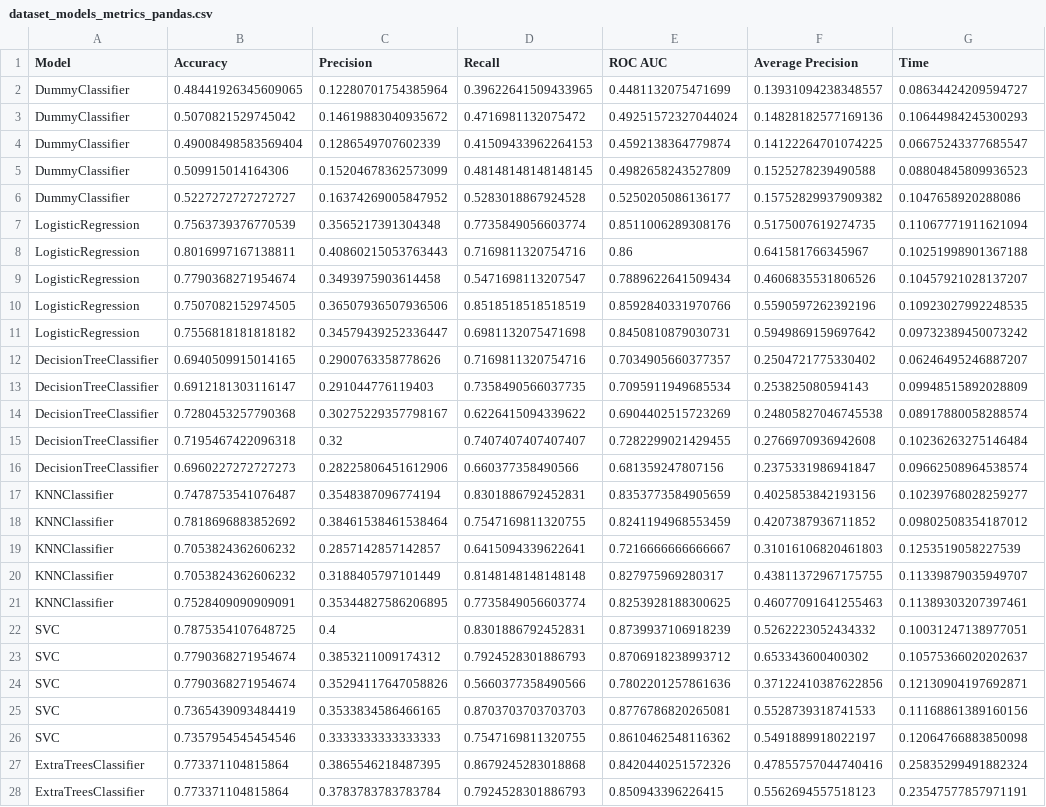
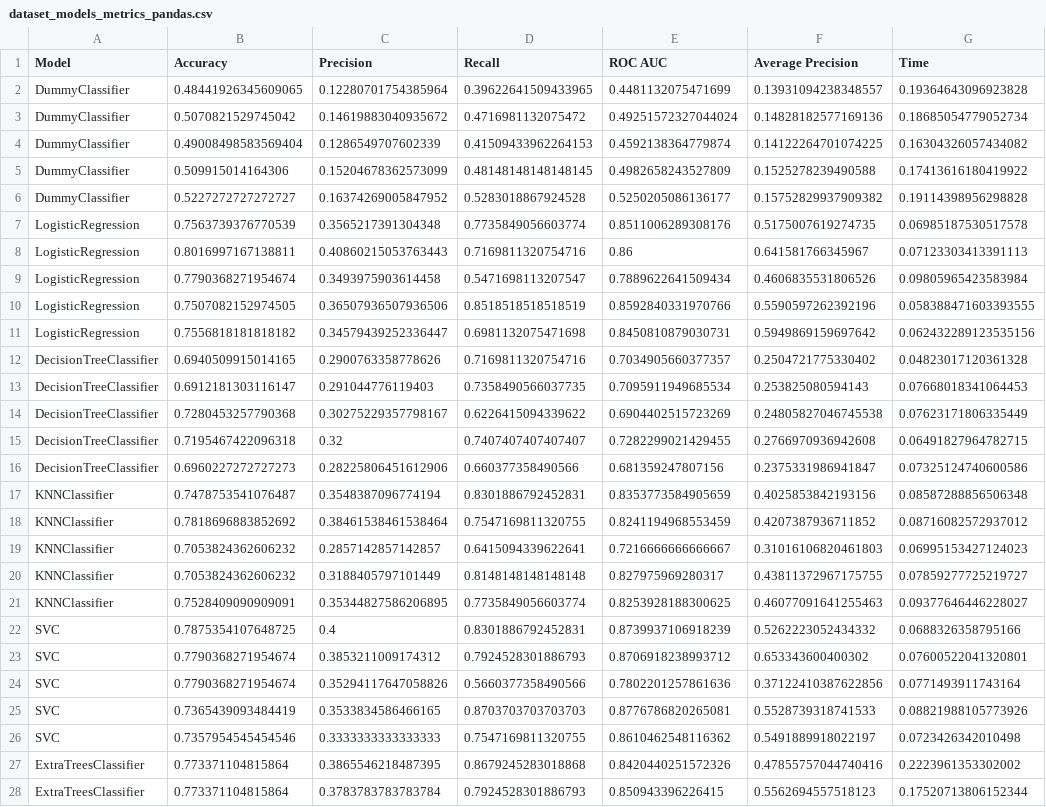
Before and after one commit to matheusresende7/ds_projeto_final_5_modelo_clusterizacao_classificacao_app_delivery, a CSV file: data/04_gold/dataset_models_metrics_pandas.csv, drawn as a sheet; only a part is shown; the diff covers the shown part only; the diff names each change by its address in the sheet, - before the commit and + after, or states it on an @@ line.

```diff
--- a/data/04_gold/dataset_models_metrics_pandas.csv
+++ b/data/04_gold/dataset_models_metrics_pandas.csv
-G2 (Time): 0.08634424209594727
+G2 (Time): 0.19364643096923828
-G3 (Time): 0.10644984245300293
+G3 (Time): 0.18685054779052734
-G4 (Time): 0.06675243377685547
+G4 (Time): 0.16304326057434082
-G5 (Time): 0.08804845809936523
+G5 (Time): 0.17413616180419922
-G6 (Time): 0.1047658920288086
+G6 (Time): 0.19114398956298828
-G7 (Time): 0.11067771911621094
+G7 (Time): 0.06985187530517578
-G8 (Time): 0.10251998901367188
+G8 (Time): 0.07123303413391113
-G9 (Time): 0.10457921028137207
+G9 (Time): 0.09805965423583984
-G10 (Time): 0.10923027992248535
+G10 (Time): 0.058388471603393555
-G11 (Time): 0.09732389450073242
+G11 (Time): 0.062432289123535156
-G12 (Time): 0.06246495246887207
+G12 (Time): 0.04823017120361328
-G13 (Time): 0.09948515892028809
+G13 (Time): 0.07668018341064453
-G14 (Time): 0.08917880058288574
+G14 (Time): 0.07623171806335449
-G15 (Time): 0.10236263275146484
+G15 (Time): 0.06491827964782715
-G16 (Time): 0.09662508964538574
+G16 (Time): 0.07325124740600586
-G17 (Time): 0.10239768028259277
+G17 (Time): 0.08587288856506348
-G18 (Time): 0.09802508354187012
+G18 (Time): 0.08716082572937012
-G19 (Time): 0.1253519058227539
+G19 (Time): 0.06995153427124023
-G20 (Time): 0.11339879035949707
+G20 (Time): 0.07859277725219727
-G21 (Time): 0.11389303207397461
+G21 (Time): 0.09377646446228027
-G22 (Time): 0.10031247138977051
+G22 (Time): 0.0688326358795166
-G23 (Time): 0.10575366020202637
+G23 (Time): 0.07600522041320801
-G24 (Time): 0.12130904197692871
+G24 (Time): 0.0771493911743164
-G25 (Time): 0.11168861389160156
+G25 (Time): 0.08821988105773926
-G26 (Time): 0.12064766883850098
+G26 (Time): 0.0723426342010498
-G27 (Time): 0.25835299491882324
+G27 (Time): 0.2223961353302002
-G28 (Time): 0.23547577857971191
+G28 (Time): 0.17520713806152344
```
Also changed, not shown: 28 edited cells elsewhere in this file, data/04_gold/dataset_comparing_metrics_pandas.csv, data/04_gold/dataset_model_growth_pandas.csv, 22 other files.
